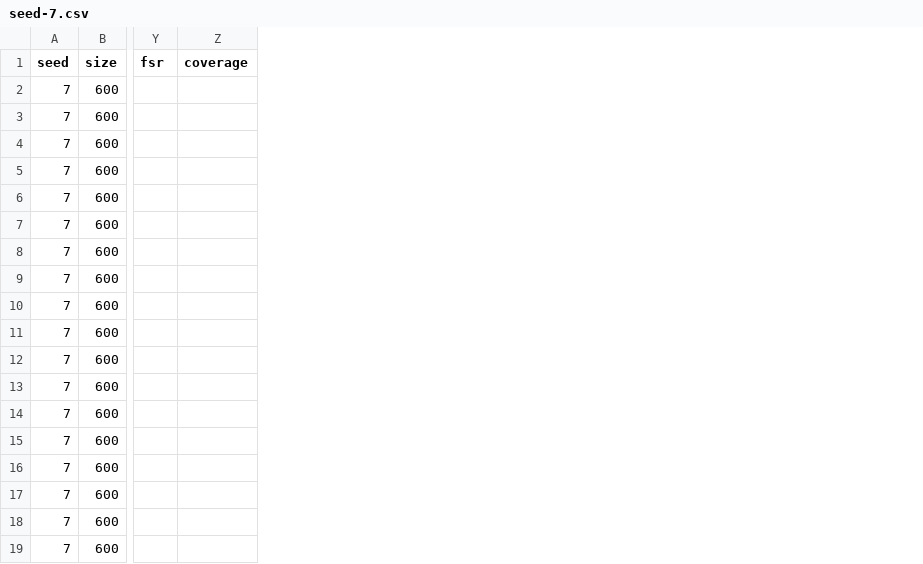
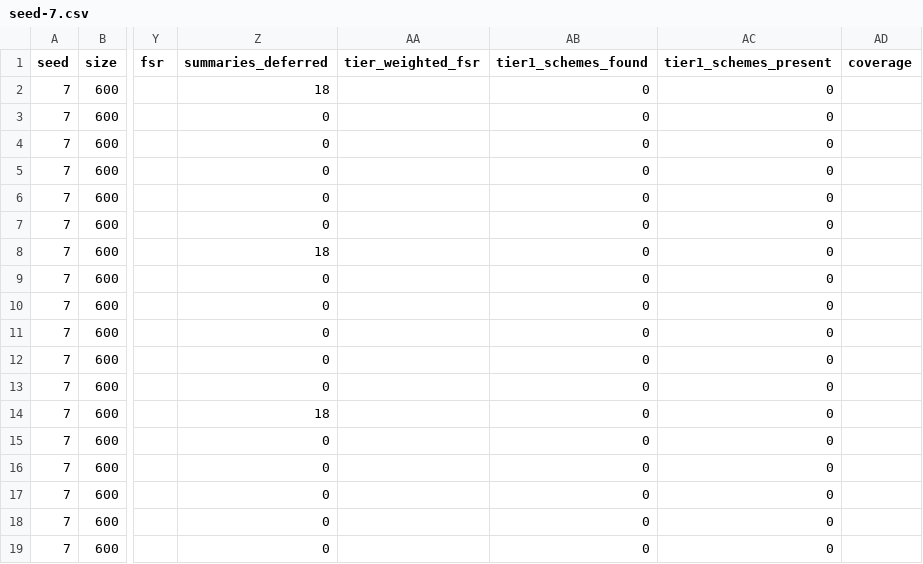
Before and after one commit to Douglas-Niyo/fira, a CSV file: examples/protocol-v0.5-development/seed-7.csv, drawn as a sheet; only a part is shown, gaps mark what is left out; the diff names each change by its address in the sheet, - before the commit and + after, or states it on an @@ line.

```diff
--- a/examples/protocol-v0.5-development/seed-7.csv
+++ b/examples/protocol-v0.5-development/seed-7.csv
+column Z (summaries_deferred), rows 2-19: 18 | 0 | 0 | 0 | 0 | 0 | 18 | 0 | 0 | 0 | 0 | 0 | 18 | 0 | 0 | 0 | 0 | 0
+column AA (tier_weighted_fsr), empty
+column AB (tier1_schemes_found), rows 2-19: all 0
+column AC (tier1_schemes_present), rows 2-19: all 0
```
Also changed, not shown: examples/protocol-v0.5-development/all.csv, examples/protocol-v0.5-development/paired.csv, 11 other files.
